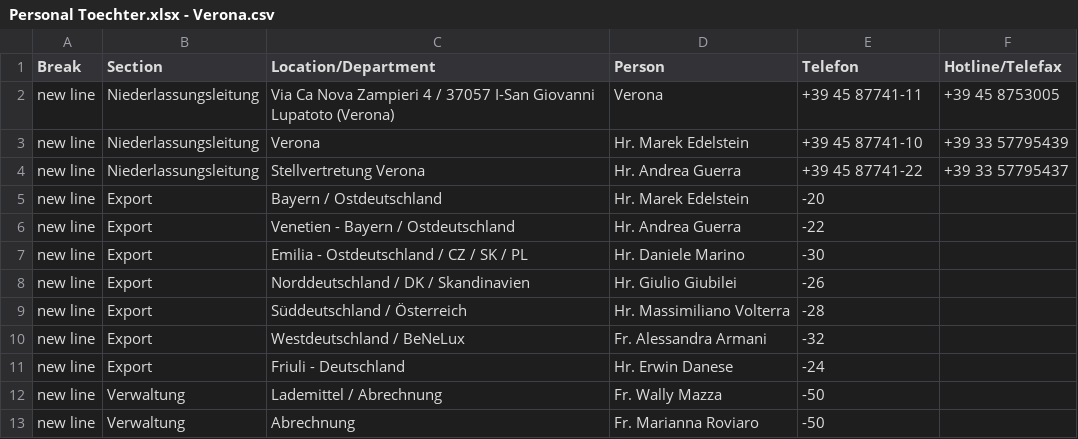
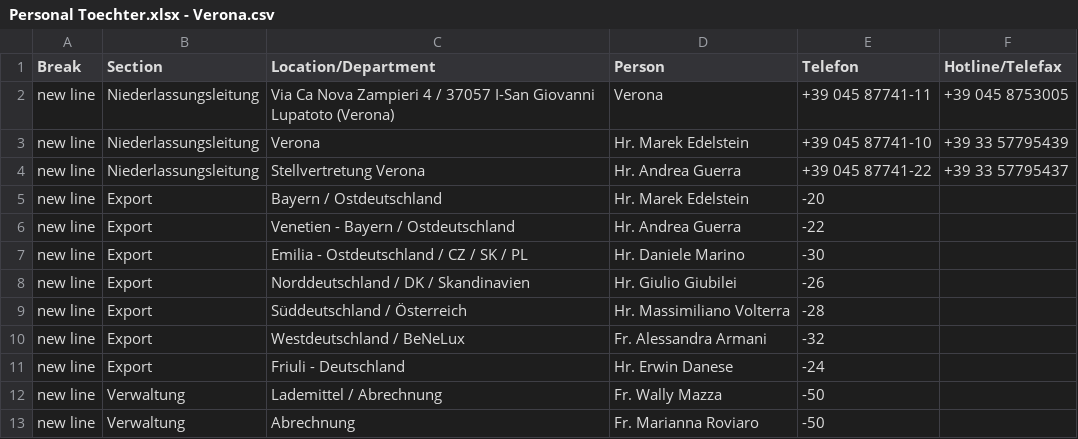
Before and after one commit to NeufraIT/neufra.eu, a CSV file: src/assets/files/locations/Personal Toechter.xlsx - Verona.csv, drawn as a sheet.

Commit message:
Update Verona.csv

```diff
--- a/src/assets/files/locations/Personal Toechter.xlsx - Verona.csv
+++ b/src/assets/files/locations/Personal Toechter.xlsx - Verona.csv
@@ -1,5 +1,5 @@
 Break,Section,Location/Department,Person,Telefon,Hotline/Telefax
-new line,Niederlassungsleitung,Via Ca Nova Zampieri 4 / 37057 I-San Giovanni Lupatoto (Verona),Verona,+39 45 87741-11,+39 45 8753005
-new line,Niederlassungsleitung,Verona,Hr. Marek Edelstein ,+39 45 87741-10,+39 33 57795439
-new line,Niederlassungsleitung,Stellvertretung Verona,Hr. Andrea Guerra ,+39 45 87741-22,+39 33 57795437
+new line,Niederlassungsleitung,Via Ca Nova Zampieri 4 / 37057 I-San Giovanni Lupatoto (Verona),Verona,+39 045 87741-11,+39 045 8753005
+new line,Niederlassungsleitung,Verona,Hr. Marek Edelstein ,+39 045 87741-10,+39 33 57795439
+new line,Niederlassungsleitung,Stellvertretung Verona,Hr. Andrea Guerra ,+39 045 87741-22,+39 33 57795437
 new line,Export,Bayern / Ostdeutschland,Hr. Marek Edelstein ,-20,
```
